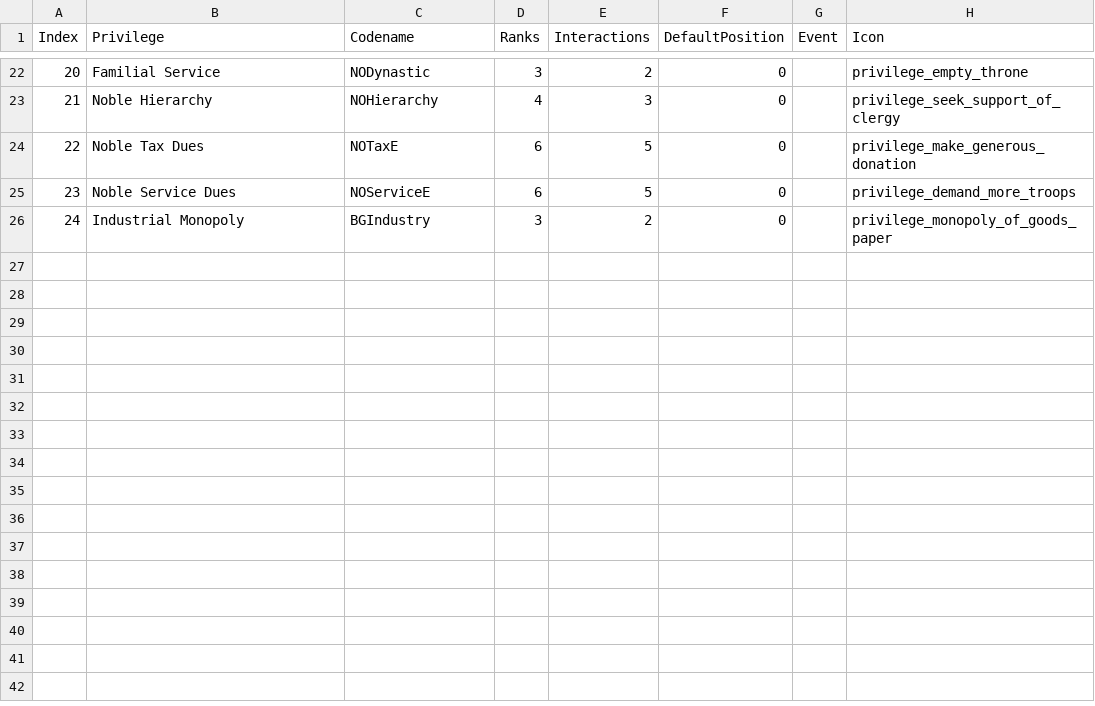
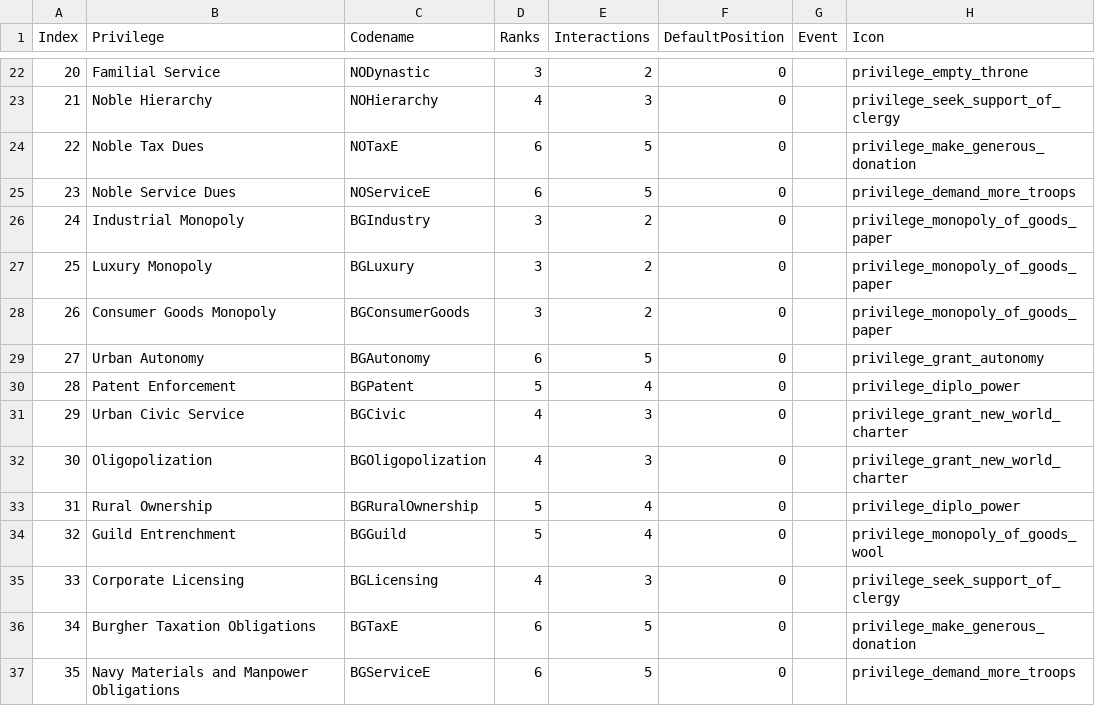
Before and after one commit to MEIOU-and-Taxes/MEIOUandTaxes, a CSV file: MEIOUandTaxes1/src/PrivilegeRaise.csv, drawn as a sheet; only a part is shown, gaps mark what is left out; the diff names each change by its address in the sheet, - before the commit and + after, or states it on an @@ line.

Commit message:
BG Privileges 1

```diff
--- a/MEIOUandTaxes1/src/PrivilegeRaise.csv
+++ b/MEIOUandTaxes1/src/PrivilegeRaise.csv
+row 27: 25 | Luxury Monopoly | BGLuxury | 3 | 2 | 0 |  | privilege_monopoly_of_goods_paper
+row 28: 26 | Consumer Goods Monopoly | BGConsumerGoods | 3 | 2 | 0 |  | privilege_monopoly_of_goods_paper
+row 29: 27 | Urban Autonomy | BGAutonomy | 6 | 5 | 0 |  | privilege_grant_autonomy
+row 30: 28 | Patent Enforcement | BGPatent | 5 | 4 | 0 |  | privilege_diplo_power
+row 31: 29 | Urban Civic Service | BGCivic | 4 | 3 | 0 |  | privilege_grant_new_world_charter
+row 32: 30 | Oligopolization | BGOligopolization | 4 | 3 | 0 |  | privilege_grant_new_world_charter
+row 33: 31 | Rural Ownership | BGRuralOwnership | 5 | 4 | 0 |  | privilege_diplo_power
+row 34: 32 | Guild Entrenchment | BGGuild | 5 | 4 | 0 |  | privilege_monopoly_of_goods_wool
+row 35: 33 | Corporate Licensing | BGLicensing | 4 | 3 | 0 |  | privilege_seek_support_of_clergy
+row 36: 34 | Burgher Taxation Obligations | BGTaxE | 6 | 5 | 0 |  | privilege_make_generous_donation
+row 37: 35 | Navy Materials and Manpower Obligations | BGServiceE | 6 | 5 | 0 |  | privilege_demand_more_troops
```
Also changed, not shown: MEIOUandTaxes1/src/Tools for Modding/Coding/Privswriter/PrivAdd.csv, MEIOUandTaxes1/src/Tools for Modding/Coding/Privswriter/PrivRevoke.csv, 2 other files.
